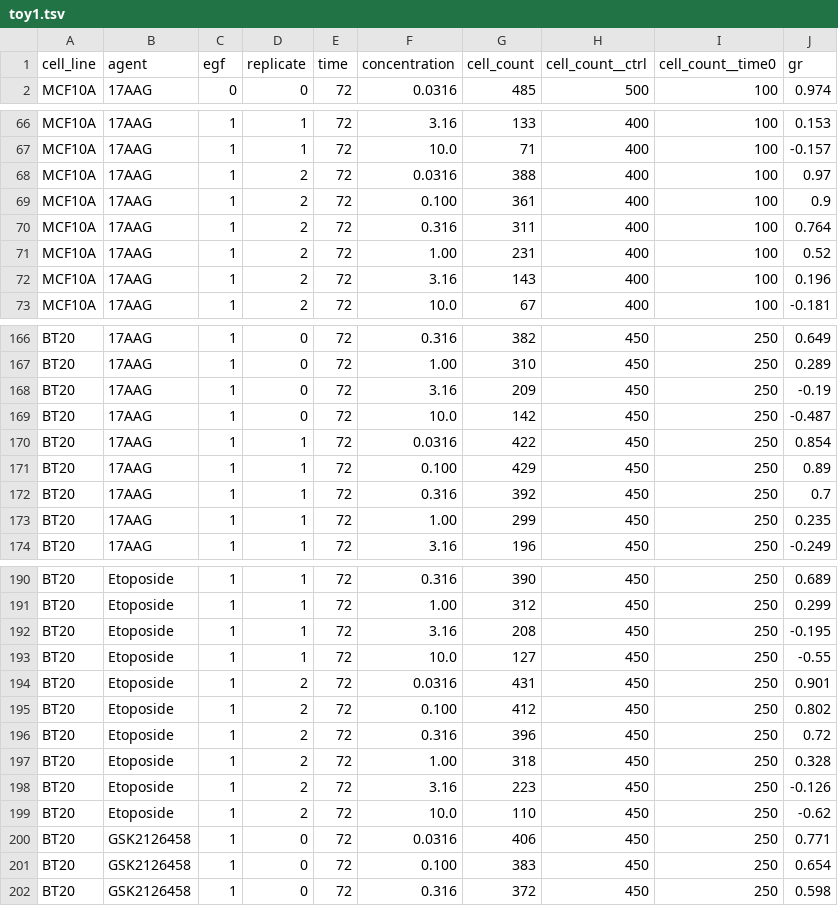
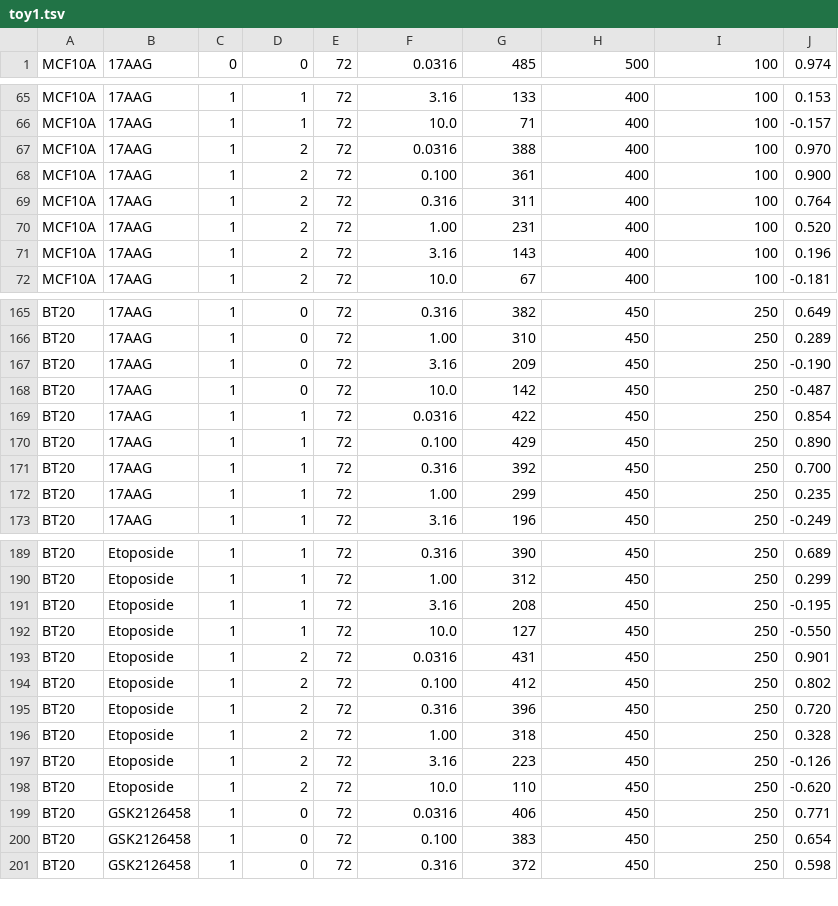
Before and after one commit to datarail/gr_metrics, a TSV file: warmup/output/toy1.tsv, drawn as a sheet; only a part is shown, gaps mark what is left out; the diff covers the shown part only.

```diff
--- a/warmup/output/toy1.tsv
+++ b/warmup/output/toy1.tsv
@@ -1,2 +1 @@
-cell_line	agent	egf	replicate	time	concentration	cell_count	cell_count__ctrl	cell_count__time0	gr
 MCF10A	17AAG	0	0	72	0.0316	485	500	100	0.974
@@ -67,6 +66,6 @@ MCF10A	17AAG	1	1	72	3.16	133	400	100	0.153
 MCF10A	17AAG	1	1	72	10.0	71	400	100	-0.157
-MCF10A	17AAG	1	2	72	0.0316	388	400	100	0.97
-MCF10A	17AAG	1	2	72	0.100	361	400	100	0.9
+MCF10A	17AAG	1	2	72	0.0316	388	400	100	0.970
+MCF10A	17AAG	1	2	72	0.100	361	400	100	0.900
 MCF10A	17AAG	1	2	72	0.316	311	400	100	0.764
-MCF10A	17AAG	1	2	72	1.00	231	400	100	0.52
+MCF10A	17AAG	1	2	72	1.00	231	400	100	0.520
 MCF10A	17AAG	1	2	72	3.16	143	400	100	0.196
@@ -167,7 +166,7 @@ BT20	17AAG	1	0	72	0.316	382	450	250	0.649
 BT20	17AAG	1	0	72	1.00	310	450	250	0.289
-BT20	17AAG	1	0	72	3.16	209	450	250	-0.19
+BT20	17AAG	1	0	72	3.16	209	450	250	-0.190
 BT20	17AAG	1	0	72	10.0	142	450	250	-0.487
 BT20	17AAG	1	1	72	0.0316	422	450	250	0.854
-BT20	17AAG	1	1	72	0.100	429	450	250	0.89
-BT20	17AAG	1	1	72	0.316	392	450	250	0.7
+BT20	17AAG	1	1	72	0.100	429	450	250	0.890
+BT20	17AAG	1	1	72	0.316	392	450	250	0.700
 BT20	17AAG	1	1	72	1.00	299	450	250	0.235
@@ -192,9 +191,9 @@ BT20	Etoposide	1	1	72	1.00	312	450	250	0.299
 BT20	Etoposide	1	1	72	3.16	208	450	250	-0.195
-BT20	Etoposide	1	1	72	10.0	127	450	250	-0.55
+BT20	Etoposide	1	1	72	10.0	127	450	250	-0.550
 BT20	Etoposide	1	2	72	0.0316	431	450	250	0.901
 BT20	Etoposide	1	2	72	0.100	412	450	250	0.802
-BT20	Etoposide	1	2	72	0.316	396	450	250	0.72
+BT20	Etoposide	1	2	72	0.316	396	450	250	0.720
 BT20	Etoposide	1	2	72	1.00	318	450	250	0.328
 BT20	Etoposide	1	2	72	3.16	223	450	250	-0.126
-BT20	Etoposide	1	2	72	10.0	110	450	250	-0.62
+BT20	Etoposide	1	2	72	10.0	110	450	250	-0.620
 BT20	GSK2126458	1	0	72	0.0316	406	450	250	0.771
```
Also changed, not shown: 19 edited cells elsewhere in this file, 1 other file.
